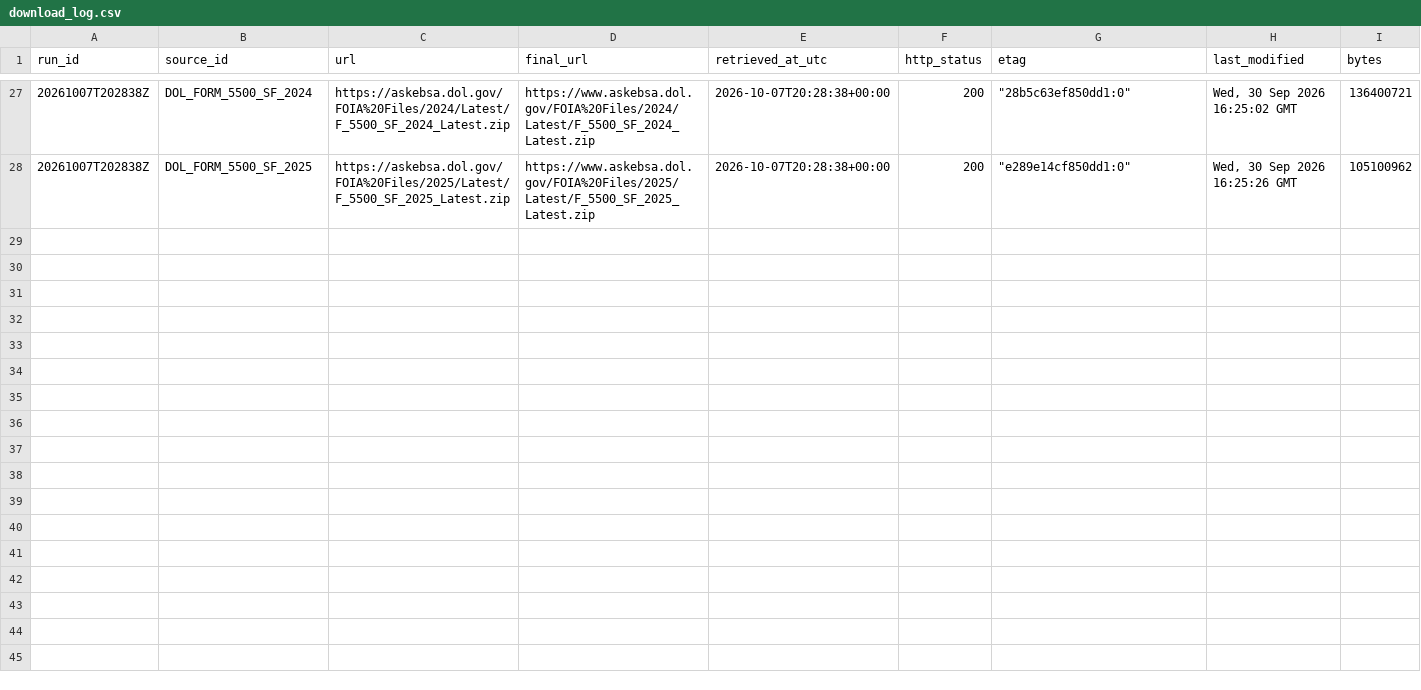
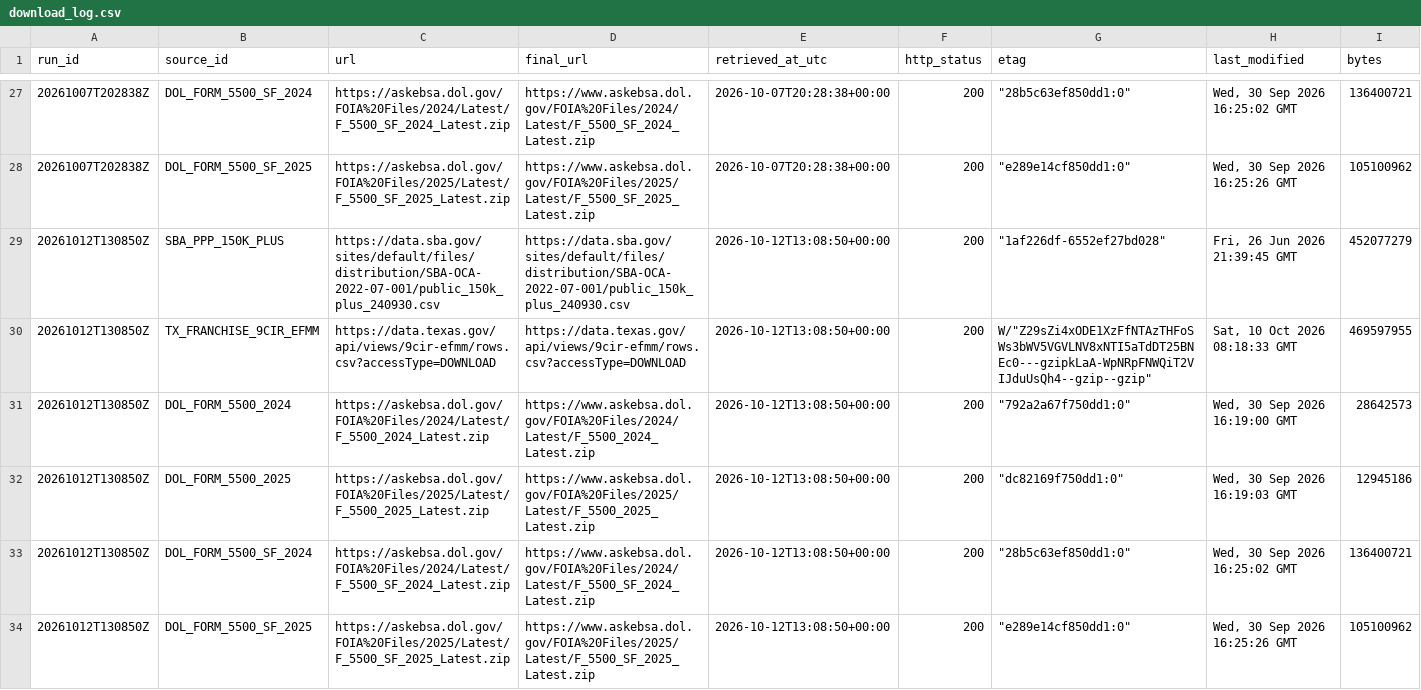
Before and after one commit to tillotsongeorge-sudo/SBASCOUT, a CSV file: data/download_log.csv, drawn as a sheet; only a part is shown, gaps mark what is left out; rows hold the shown columns only; the diff covers the shown part only; the diff names each change by its address in the sheet, - before the commit and + after, or states it on an @@ line.

```diff
--- a/data/download_log.csv
+++ b/data/download_log.csv
+row 29: 20261012T130850Z | SBA_PPP_150K_PLUS | https://data.sba.gov/sites/default/files/distribution/SBA-OCA-2022-07-001/public_150k_plus_240930.csv | https://data.sba.gov/sites/default/files/distribution/SBA-OCA-2022-07-001/public_150k_plus_240930.csv | 2026-10-12T13:08:50+00:00 | 200 | "1af226df-6552ef27bd028" | Fri, 26 Jun 2026 21:39:45 GMT | 452077279
+row 30: 20261012T130850Z | TX_FRANCHISE_9CIR_EFMM | https://data.texas.gov/api/views/9cir-efmm/rows.csv?accessType=DOWNLOAD | https://data.texas.gov/api/views/9cir-efmm/rows.csv?accessType=DOWNLOAD | 2026-10-12T13:08:50+00:00 | 200 | W/"Z29sZi4xODE1XzFfNTAzTHFoSWs3bWV5VGVLNV8xNTI5aTdDT25BNEc0---gzipkLaA-WpNRpFNWQiT2VIJduUsQh4--gzip--gzip" | Sat, 10 Oct 2026 08:18:33 GMT | 469597955
+row 31: 20261012T130850Z | DOL_FORM_5500_2024 | https://askebsa.dol.gov/FOIA%20Files/2024/Latest/F_5500_2024_Latest.zip | https://www.askebsa.dol.gov/FOIA%20Files/2024/Latest/F_5500_2024_Latest.zip | 2026-10-12T13:08:50+00:00 | 200 | "792a2a67f750dd1:0" | Wed, 30 Sep 2026 16:19:00 GMT | 28642573
+row 32: 20261012T130850Z | DOL_FORM_5500_2025 | https://askebsa.dol.gov/FOIA%20Files/2025/Latest/F_5500_2025_Latest.zip | https://www.askebsa.dol.gov/FOIA%20Files/2025/Latest/F_5500_2025_Latest.zip | 2026-10-12T13:08:50+00:00 | 200 | "dc82169f750dd1:0" | Wed, 30 Sep 2026 16:19:03 GMT | 12945186
+row 33: 20261012T130850Z | DOL_FORM_5500_SF_2024 | https://askebsa.dol.gov/FOIA%20Files/2024/Latest/F_5500_SF_2024_Latest.zip | https://www.askebsa.dol.gov/FOIA%20Files/2024/Latest/F_5500_SF_2024_Latest.zip | 2026-10-12T13:08:50+00:00 | 200 | "28b5c63ef850dd1:0" | Wed, 30 Sep 2026 16:25:02 GMT | 136400721
+row 34: 20261012T130850Z | DOL_FORM_5500_SF_2025 | https://askebsa.dol.gov/FOIA%20Files/2025/Latest/F_5500_SF_2025_Latest.zip | https://www.askebsa.dol.gov/FOIA%20Files/2025/Latest/F_5500_SF_2025_Latest.zip | 2026-10-12T13:08:50+00:00 | 200 | "e289e14cf850dd1:0" | Wed, 30 Sep 2026 16:25:26 GMT | 105100962
```
Also changed, not shown: 6 added rows elsewhere in this file, states/tx/data/business_registry.csv, states/tx/data/pension_plans.csv, 13 other files.
